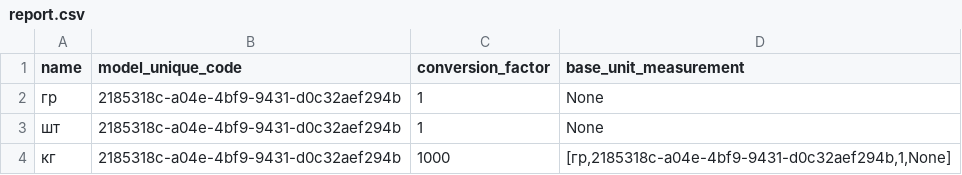
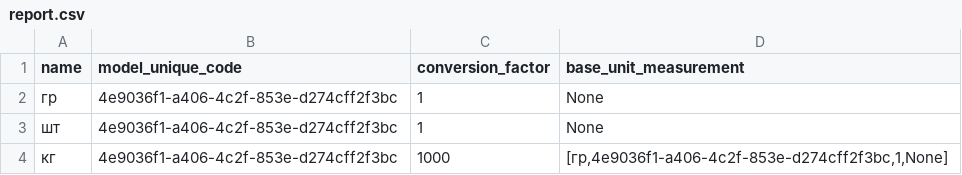
Before and after one commit to nech14/Design_patterns, a CSV file: reports/range/report.csv, drawn as a sheet.

```diff
--- a/reports/range/report.csv
+++ b/reports/range/report.csv
@@ -1,4 +1,4 @@
 name;model_unique_code;conversion_factor;base_unit_measurement;
-гр;2185318c-a04e-4bf9-9431-d0c32aef294b;1;None;
-шт;2185318c-a04e-4bf9-9431-d0c32aef294b;1;None;
-кг;2185318c-a04e-4bf9-9431-d0c32aef294b;1000;[гр,2185318c-a04e-4bf9-9431-d0c32aef294b,1,None];
+гр;4e9036f1-a406-4c2f-853e-d274cff2f3bc;1;None;
+шт;4e9036f1-a406-4c2f-853e-d274cff2f3bc;1;None;
+кг;4e9036f1-a406-4c2f-853e-d274cff2f3bc;1000;[гр,4e9036f1-a406-4c2f-853e-d274cff2f3bc,1,None];
```
Also changed, not shown: reports/nomenclature/report.csv, reports/receipt/report.csv, 17 other files.
